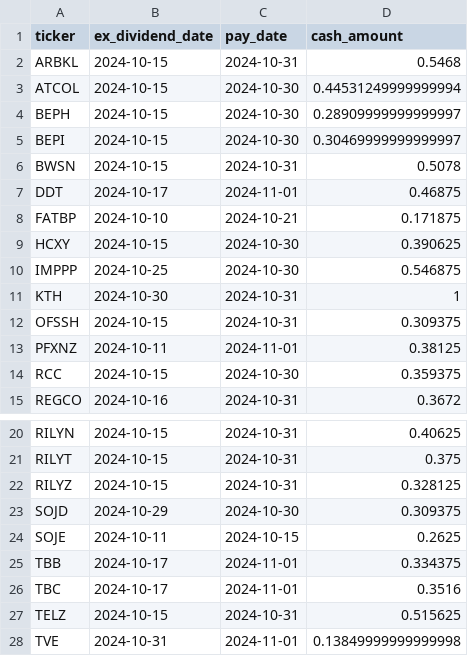
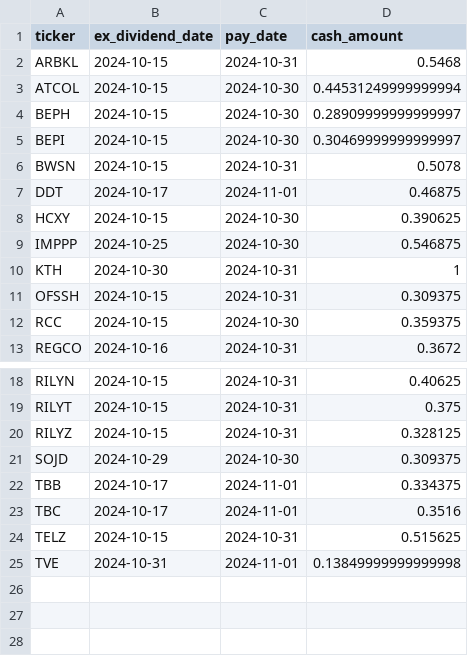
Before and after one commit to arraykov/Dashboard, a CSV file: src/files/dividends_grouped_Next Month.csv, drawn as a sheet; only a part is shown, gaps mark what is left out; the diff names each change by its address in the sheet, - before the commit and + after, or states it on an @@ line.

```diff
--- a/src/files/dividends_grouped_Next Month.csv
+++ b/src/files/dividends_grouped_Next Month.csv
-row 8: FATBP | 2024-10-10 | 2024-10-21 | 0.171875
-row 13: PFXNZ | 2024-10-11 | 2024-11-01 | 0.38125
-row 24: SOJE | 2024-10-11 | 2024-10-15 | 0.2625
```
Also changed, not shown: src/files/dividends_grouped_This Week.csv, src/files/earnings.csv, 2 other files.
